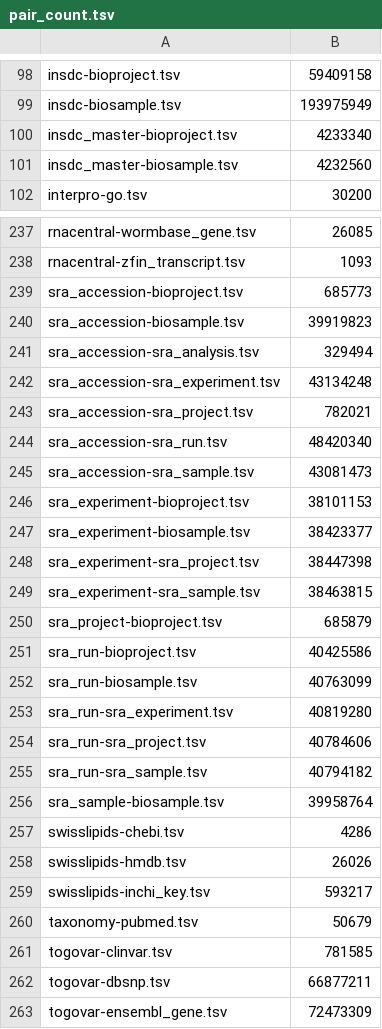
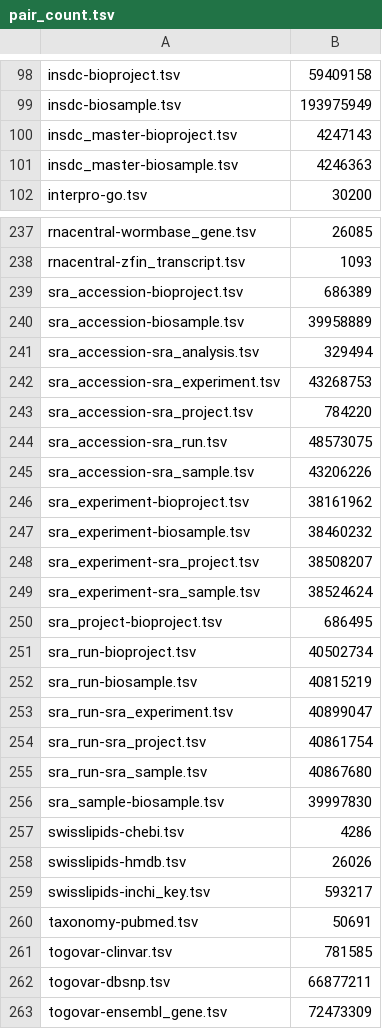
Before and after one commit to togoid/togoid-config, a TSV file: log/pair_count.tsv, drawn as a sheet; only a part is shown, gaps mark what is left out; the diff covers the shown part only.

```diff
--- a/log/pair_count.tsv
+++ b/log/pair_count.tsv
@@ -99,4 +99,4 @@ insdc-bioproject.tsv	59409158
 insdc-biosample.tsv	193975949
-insdc_master-bioproject.tsv	4233340
-insdc_master-biosample.tsv	4232560
+insdc_master-bioproject.tsv	4247143
+insdc_master-biosample.tsv	4246363
 interpro-go.tsv	30200
@@ -238,20 +238,20 @@ rnacentral-wormbase_gene.tsv	26085
 rnacentral-zfin_transcript.tsv	1093
-sra_accession-bioproject.tsv	685773
-sra_accession-biosample.tsv	39919823
+sra_accession-bioproject.tsv	686389
+sra_accession-biosample.tsv	39958889
 sra_accession-sra_analysis.tsv	329494
-sra_accession-sra_experiment.tsv	43134248
-sra_accession-sra_project.tsv	782021
-sra_accession-sra_run.tsv	48420340
-sra_accession-sra_sample.tsv	43081473
-sra_experiment-bioproject.tsv	38101153
-sra_experiment-biosample.tsv	38423377
-sra_experiment-sra_project.tsv	38447398
-sra_experiment-sra_sample.tsv	38463815
-sra_project-bioproject.tsv	685879
-sra_run-bioproject.tsv	40425586
-sra_run-biosample.tsv	40763099
-sra_run-sra_experiment.tsv	40819280
-sra_run-sra_project.tsv	40784606
-sra_run-sra_sample.tsv	40794182
-sra_sample-biosample.tsv	39958764
+sra_accession-sra_experiment.tsv	43268753
+sra_accession-sra_project.tsv	784220
+sra_accession-sra_run.tsv	48573075
+sra_accession-sra_sample.tsv	43206226
+sra_experiment-bioproject.tsv	38161962
+sra_experiment-biosample.tsv	38460232
+sra_experiment-sra_project.tsv	38508207
+sra_experiment-sra_sample.tsv	38524624
+sra_project-bioproject.tsv	686495
+sra_run-bioproject.tsv	40502734
+sra_run-biosample.tsv	40815219
+sra_run-sra_experiment.tsv	40899047
+sra_run-sra_project.tsv	40861754
+sra_run-sra_sample.tsv	40867680
+sra_sample-biosample.tsv	39997830
 swisslipids-chebi.tsv	4286
@@ -259,3 +259,3 @@ swisslipids-hmdb.tsv	26026
 swisslipids-inchi_key.tsv	593217
-taxonomy-pubmed.tsv	50679
+taxonomy-pubmed.tsv	50691
 togovar-clinvar.tsv	781585
```
Also changed, not shown: 41 edited cells elsewhere in this file, log/pair_count_history.tsv, 4 other files.
